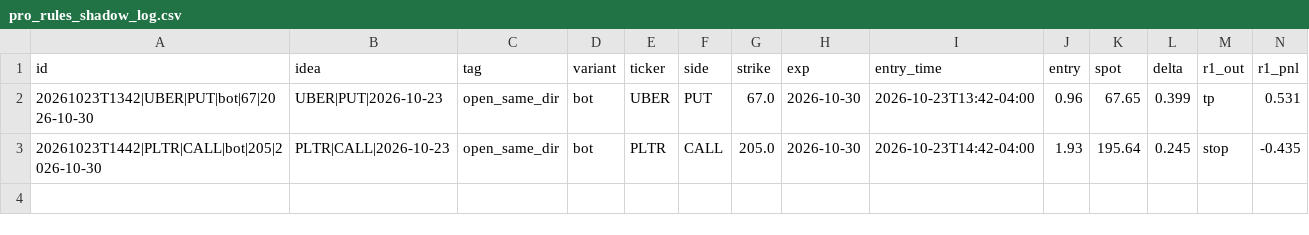
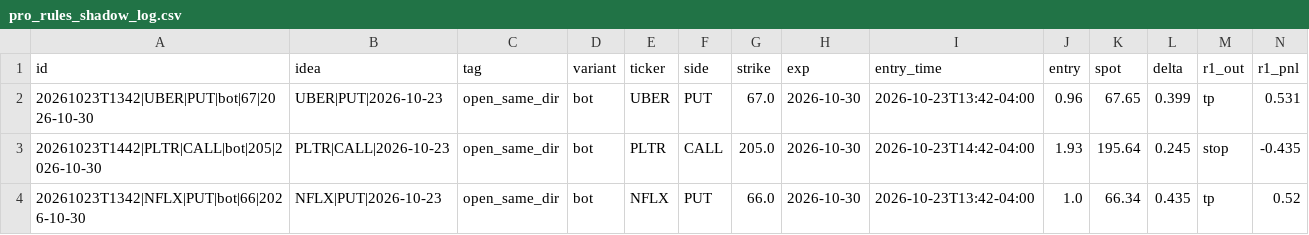
Before and after one commit to anwaralnayri1411-source/spx-bot, a CSV file: pro_rules_shadow_log.csv, drawn as a sheet; only a part is shown; rows hold the shown columns only; the diff names each change by its address in the sheet, - before the commit and + after, or states it on an @@ line.

Commit message:
pro rules shadow log

```diff
--- a/pro_rules_shadow_log.csv
+++ b/pro_rules_shadow_log.csv
+row 4: 20261023T1342|NFLX|PUT|bot|66|2026-10-30 | NFLX|PUT|2026-10-23 | open_same_dir | bot | NFLX | PUT | 66.0 | 2026-10-30 | 2026-10-23T13:42-04:00 | 1.0 | 66.34 | 0.435 | tp | 0.52
```
Also changed, not shown: 2 other files.
